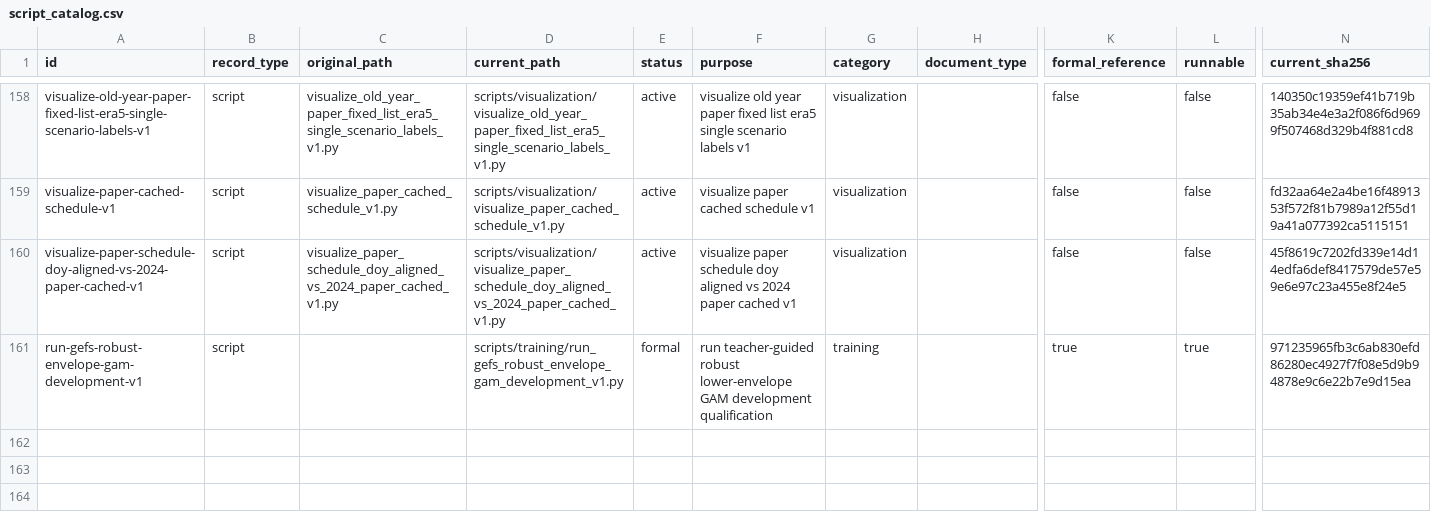
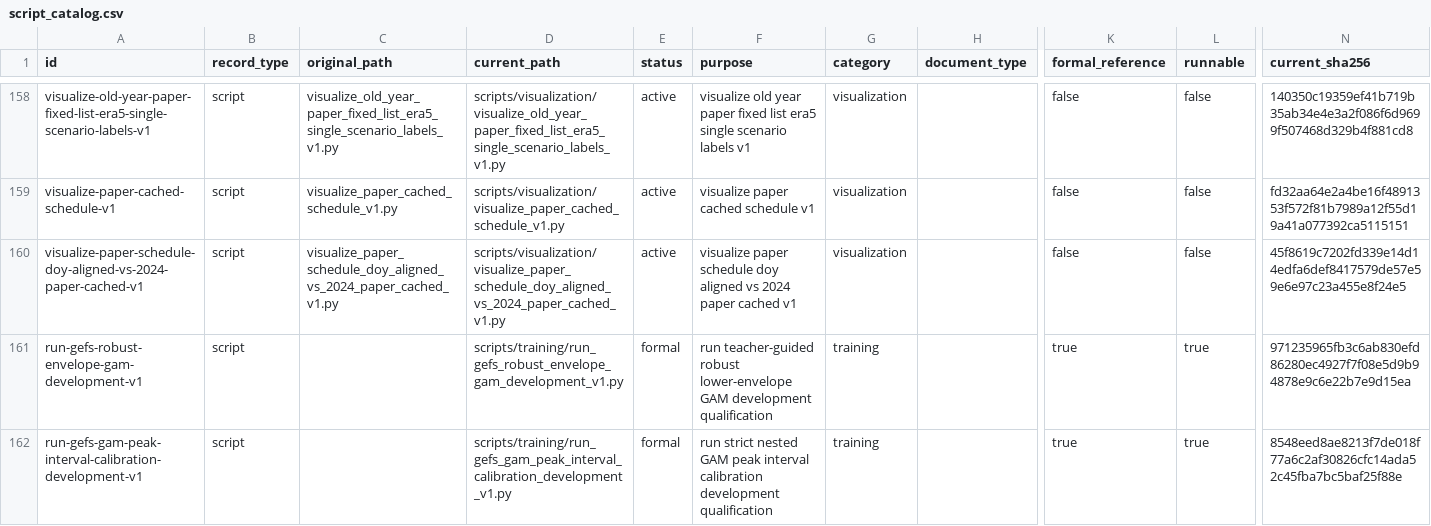
Before and after one commit to xiaoyao-666-coder/study, a CSV file: s2s_rtist_source/scripts/script_catalog.csv, drawn as a sheet; only a part is shown, gaps mark what is left out; rows hold the shown columns only; the diff names each change by its address in the sheet, - before the commit and + after, or states it on an @@ line.

Commit message:
chore: finalize GAM calibration delivery metadata

```diff
--- a/s2s_rtist_source/scripts/script_catalog.csv
+++ b/s2s_rtist_source/scripts/script_catalog.csv
+row 162: run-gefs-gam-peak-interval-calibration-development-v1 | script |  | scripts/training/run_gefs_gam_peak_interval_calibration_development_v1.py | formal | run strict nested GAM peak interval calibration development qualification | training |  | true | true | 8548eed8ae8213f7de018f77a6c2af30826cfc14ada52c45fba7bc5baf25f88e
```
Also changed, not shown: 2 other files.
